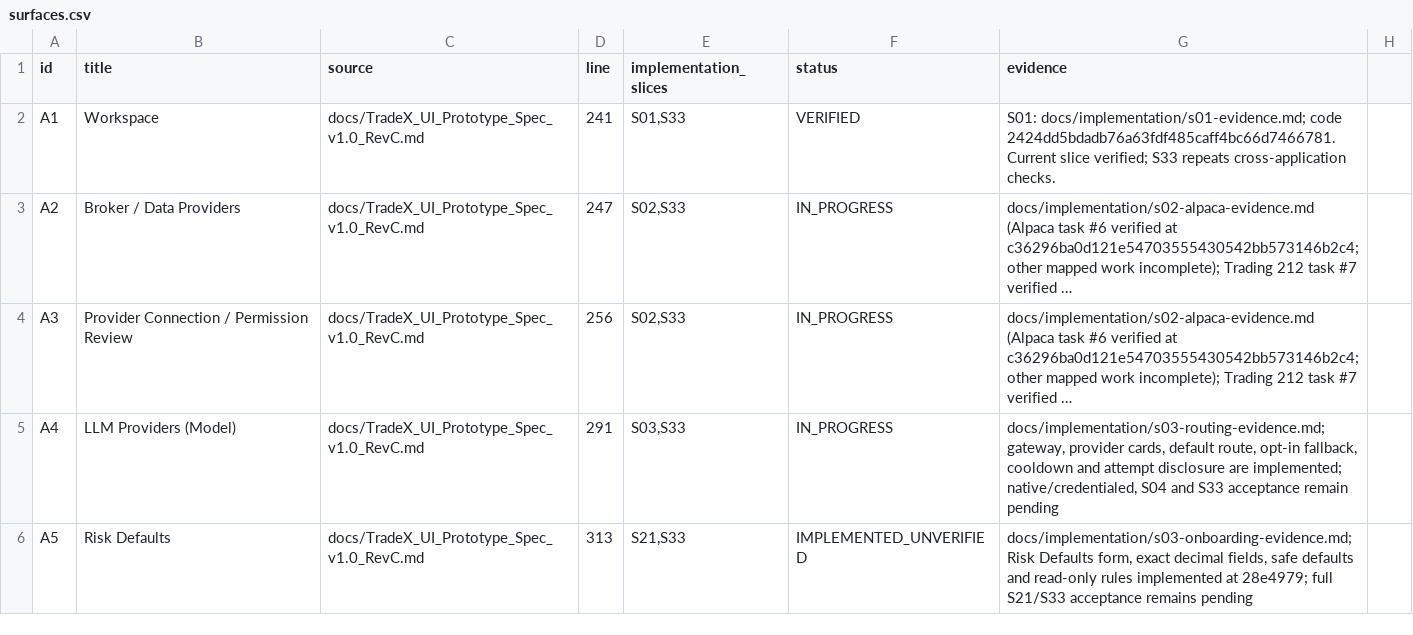
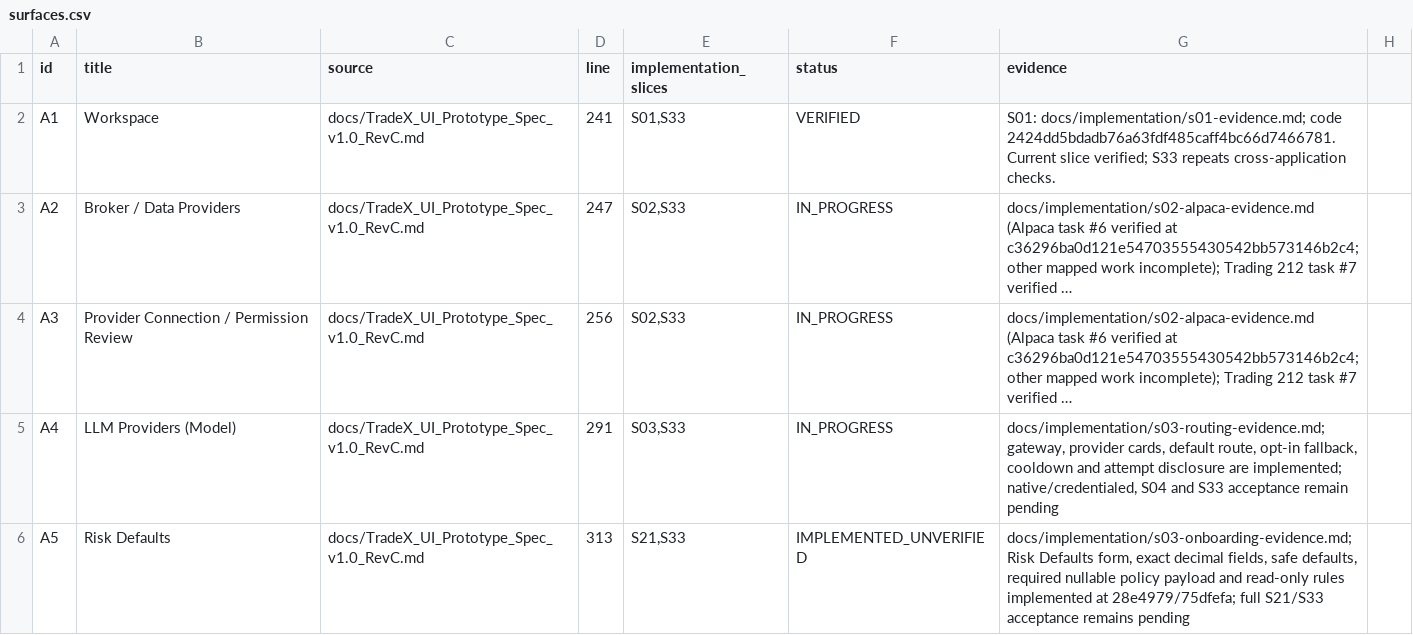
Before and after one commit to kaiqiangh/tradex, a CSV file: docs/implementation/surfaces.csv, drawn as a sheet; only a part is shown; long unchanged cells end in …; the diff covers the shown part only; the diff names each change by its address in the sheet, - before the commit and + after, or states it on an @@ line.

```diff
--- a/docs/implementation/surfaces.csv
+++ b/docs/implementation/surfaces.csv
-G6 (evidence): …fields, safe defaults and read-only rules implemented at 28e4979; full S21/S33…
+G6 (evidence): …fields, safe defaults, required nullable policy payload and read-only rules implemented at 28e4979/75dfefa; full S21/S33…
```
Also changed, not shown: 3 edited cells elsewhere in this file, docs/implementation/requirements.csv, 1 other file.
